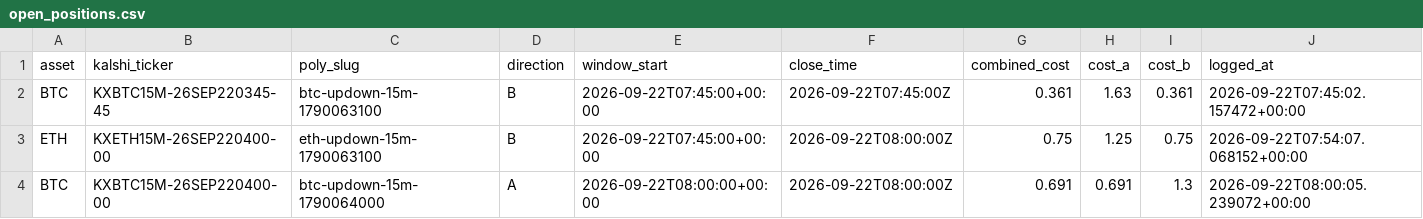
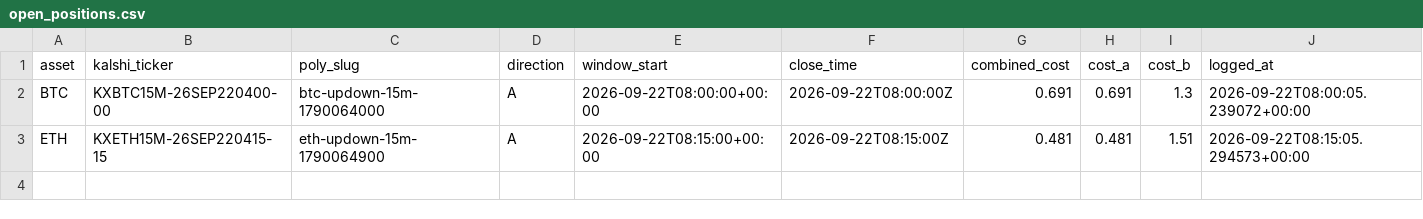
Before and after one commit to Prinxe-crypto/reference-gap-bot-v2, a CSV file: open_positions.csv, drawn as a sheet.

```diff
--- a/open_positions.csv
+++ b/open_positions.csv
@@ -1,4 +1,3 @@
 asset,kalshi_ticker,poly_slug,direction,window_start,close_time,combined_cost,cost_a,cost_b,logged_at
-BTC,KXBTC15M-26SEP220345-45,btc-updown-15m-1790063100,B,2026-09-22T07:45:00+00:00,2026-09-22T07:45:00Z,0.361,1.63,0.361,2026-09-22T07:45:02.157472+00:00
-ETH,KXETH15M-26SEP220400-00,eth-updown-15m-1790063100,B,2026-09-22T07:45:00+00:00,2026-09-22T08:00:00Z,0.75,1.25,0.75,2026-09-22T07:54:07.068152+00:00
 BTC,KXBTC15M-26SEP220400-00,btc-updown-15m-1790064000,A,2026-09-22T08:00:00+00:00,2026-09-22T08:00:00Z,0.691,0.691,1.3,2026-09-22T08:00:05.239072+00:00
+ETH,KXETH15M-26SEP220415-15,eth-updown-15m-1790064900,A,2026-09-22T08:15:00+00:00,2026-09-22T08:15:00Z,0.481,0.481,1.51,2026-09-22T08:15:05.294573+00:00
```
Also changed, not shown: closed_positions.csv.
